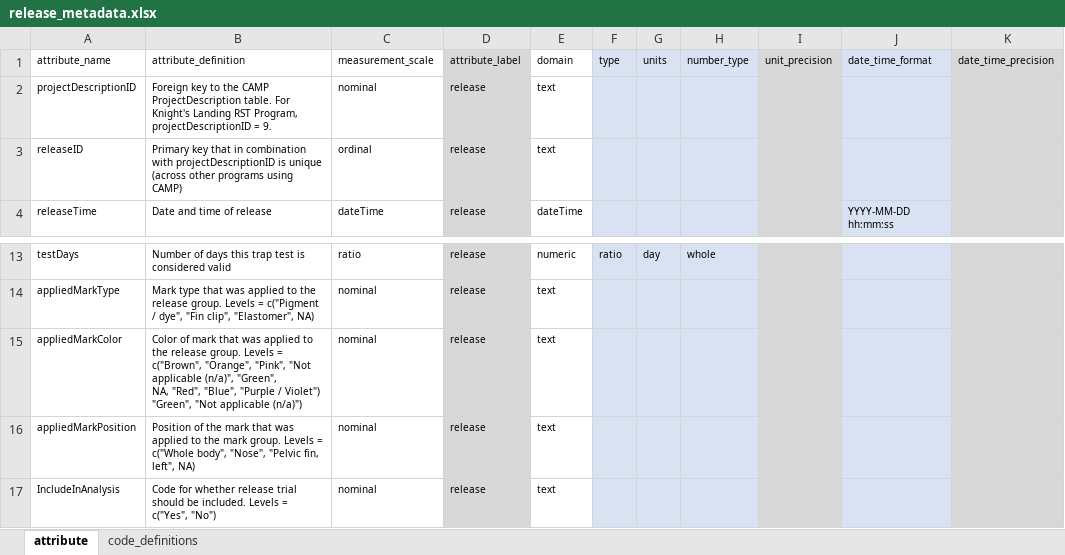
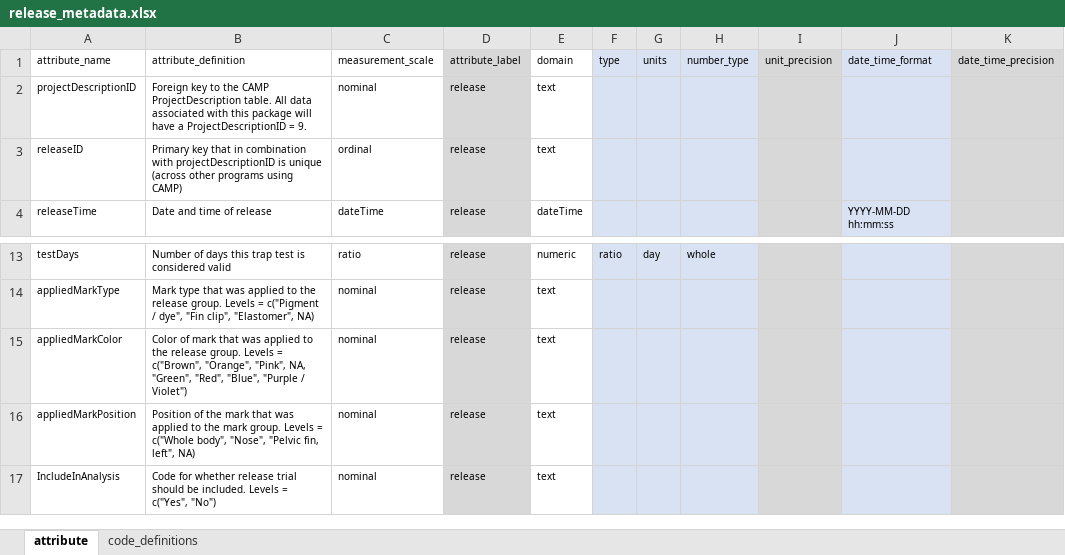
Before and after one commit to SRJPE/jpe-knights-landing-edi, an Excel workbook: data-raw/metadata/release_metadata.xlsx, sheet attribute, drawn as a sheet; only a part is shown, gaps mark what is left out; values as stored, in another font and other column widths than the file's, no borders; ↵ is a line break in a cell; the diff names each change by its address in the sheet, - before the commit and + after, or states it on an @@ line.

```diff
--- a/data-raw/metadata/release_metadata.xlsx (sheet attribute)
+++ b/data-raw/metadata/release_metadata.xlsx (sheet attribute)
-B2 (attribute_definition): …ProjectDescription table. For Knight's Landing RST Program, projectDescriptionID = 9.
+B2 (attribute_definition): …ProjectDescription table. All data associated with this package will have a ProjectDescriptionID = 9.
-B15 (attribute_definition): …"Orange", "Pink", "Not applicable (n/a)", "Green", ↵ NA, "Red", "Blue", "Purple / Violet") ↵ "Green", "Not applicable (n/a)")
+B15 (attribute_definition): …"Orange", "Pink", NA, "Green", "Red", "Blue", "Purple / Violet")
```
Also changed, not shown: data-raw/metadata/catch_metadata.xlsx, data-raw/metadata/recaptures_metadata.xlsx, 7 other files.
